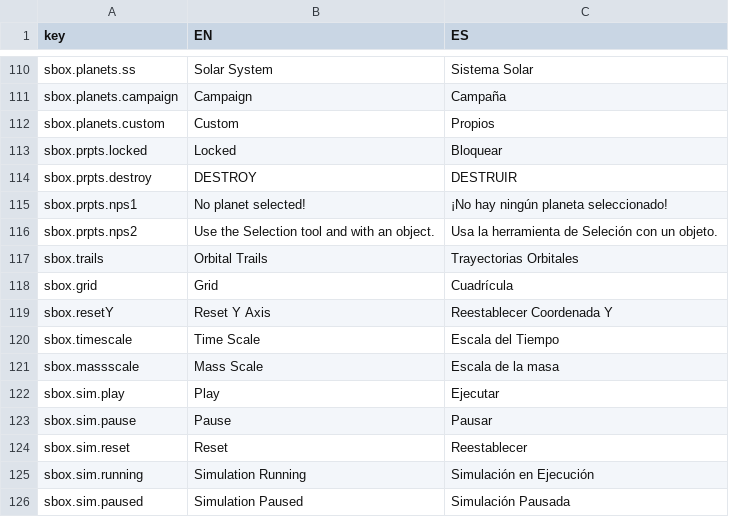
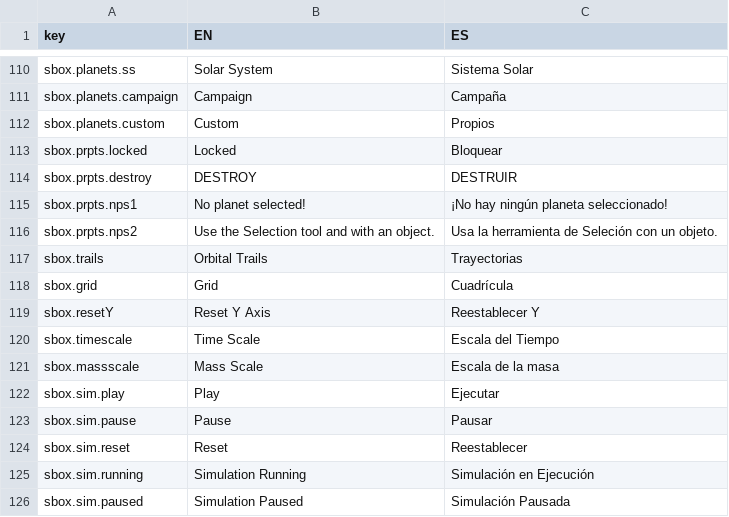
Before and after one commit to aloyak/JSP, a CSV file: assets/lang.csv, drawn as a sheet; only a part is shown, gaps mark what is left out.

```diff
--- a/assets/lang.csv
+++ b/assets/lang.csv
@@ -116,5 +116,5 @@ sbox.prpts.nps1,No planet selected!,¡No hay ningún planeta seleccionado!
 sbox.prpts.nps2,Use the Selection tool and with an object.,Usa la herramienta de Seleción con un objeto.
-sbox.trails,Orbital Trails,Trayectorias Orbitales
+sbox.trails,Orbital Trails,Trayectorias
 sbox.grid,Grid,Cuadrícula
-sbox.resetY,Reset Y Axis,Reestablecer Coordenada Y
+sbox.resetY,Reset Y Axis,Reestablecer Y
 sbox.timescale,Time Scale,Escala del Tiempo
```
Also changed, not shown: 3 other files.
